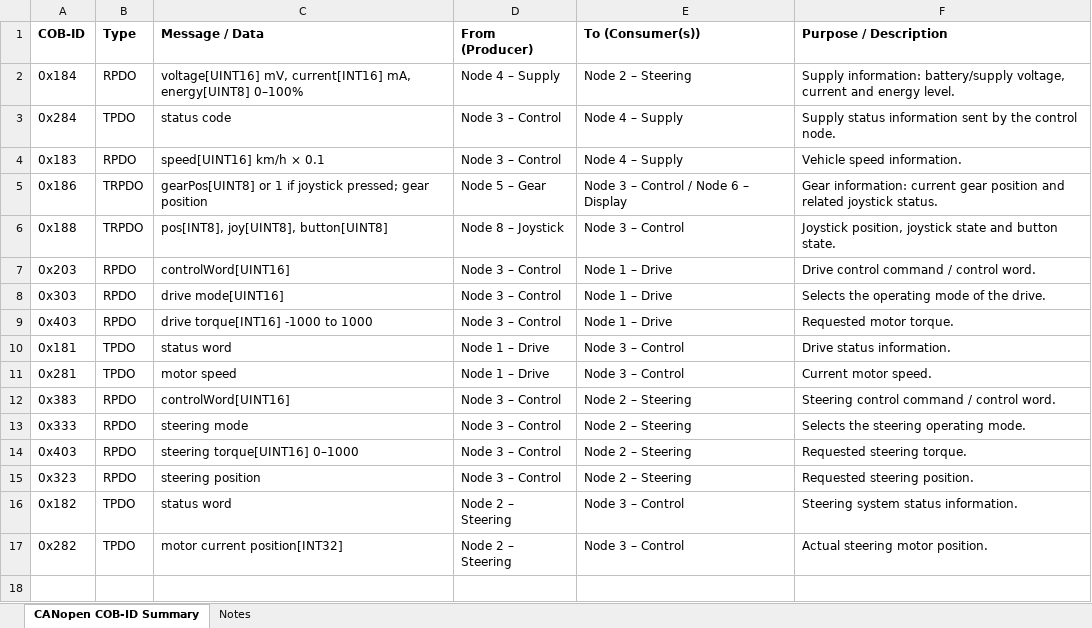
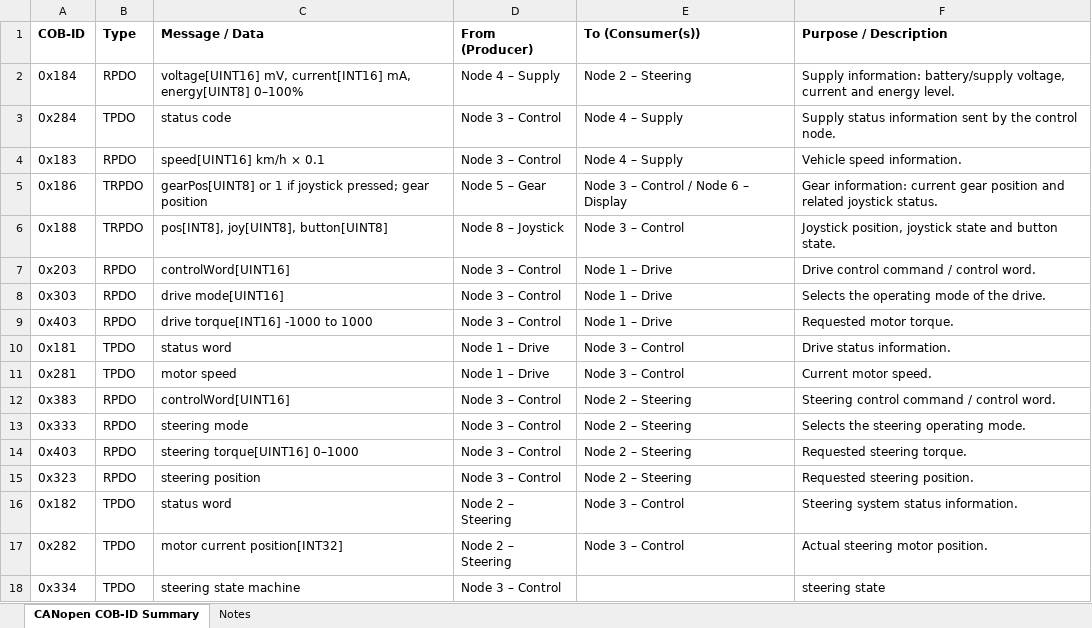
Before and after one commit to Smokeeeey/DSS2_IT, an Excel workbook: CANopen_COB_ID_Summary.xlsx, sheet CANopen COB-ID Summary, drawn as a sheet; values as stored, in another font and other column widths than the file's, no borders; the diff names each change by its address in the sheet, - before the commit and + after, or states it on an @@ line.

Commit message:
excel

```diff
--- a/CANopen_COB_ID_Summary.xlsx (sheet CANopen COB-ID Summary)
+++ b/CANopen_COB_ID_Summary.xlsx (sheet CANopen COB-ID Summary)
+row 18: 0x334 | TPDO | steering state machine | Node 3 – Control |  | steering state
```
Also changed, not shown: 1 other file.
